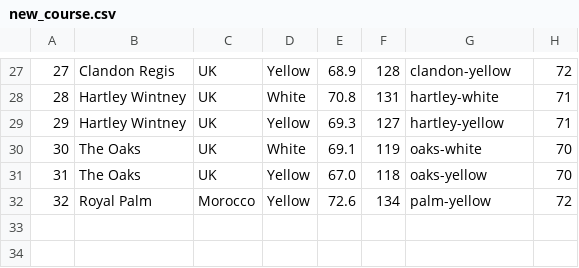
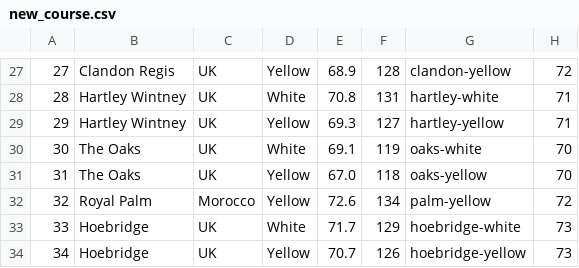
Before and after one commit to rgl1892/golf2025, a CSV file: new_course.csv, drawn as a sheet; only a part is shown, gaps mark what is left out; the diff names each change by its address in the sheet, - before the commit and + after, or states it on an @@ line.

```diff
--- a/new_course.csv
+++ b/new_course.csv
+row 33: 33 | Hoebridge | UK | White | 71.7 | 129 | hoebridge-white | 73
+row 34: 34 | Hoebridge | UK | Yellow | 70.7 | 126 | hoebridge-yellow | 73
```
Also changed, not shown: holes.csv, 2 other files.
